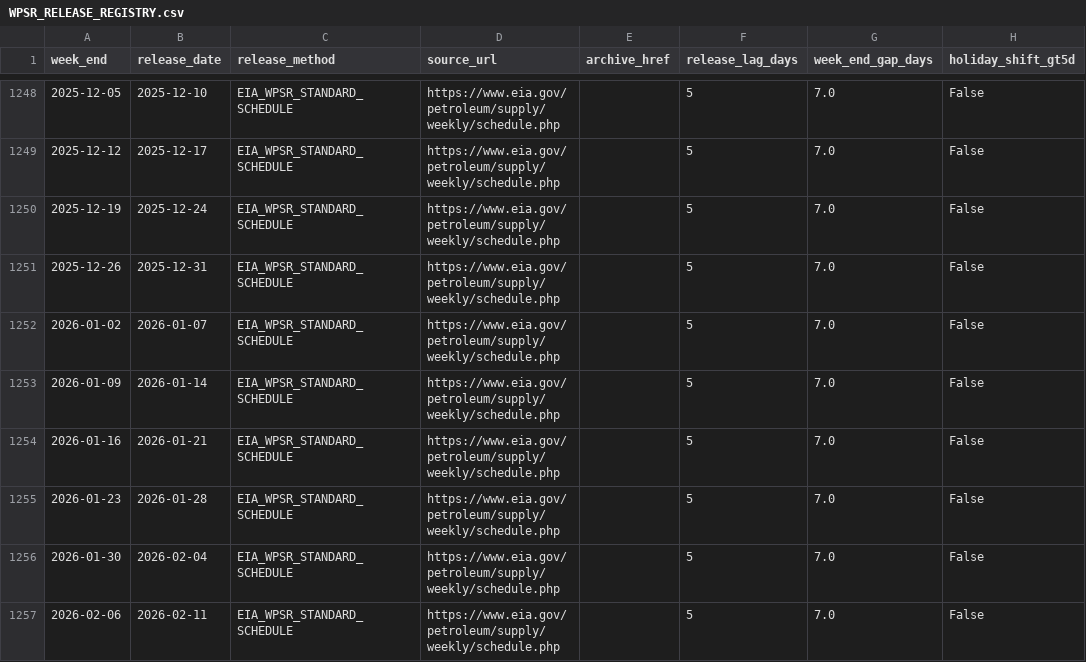
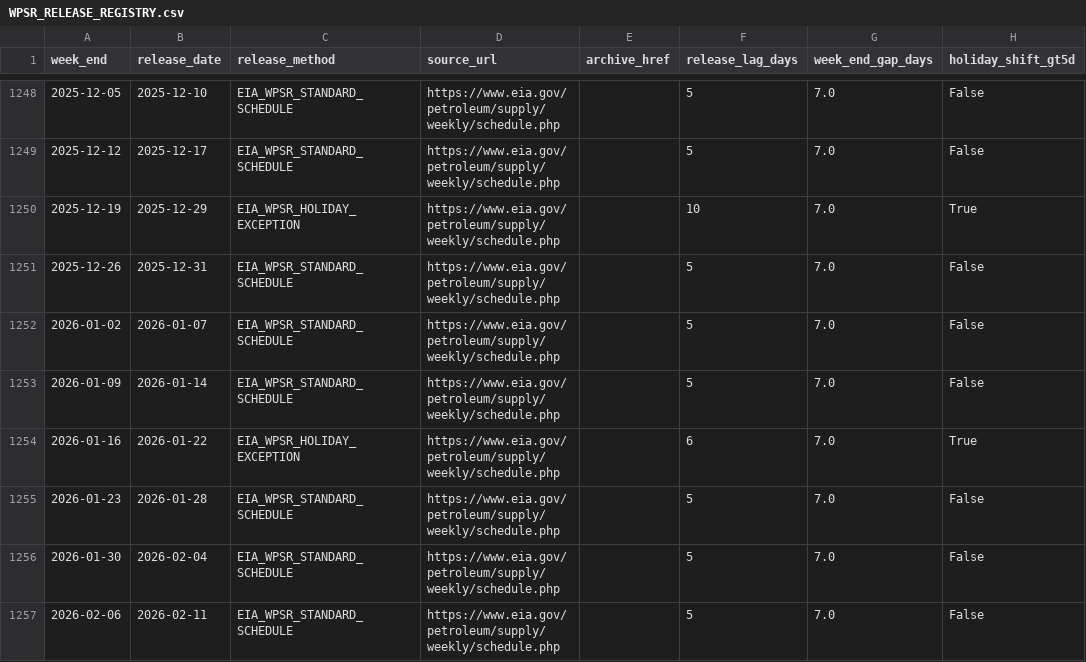
Before and after one commit to xuanyiting68-hash/gss-cb-001-macro-regime-cross-asset, a CSV file: results/energy_weekly_pit_v1/WPSR_RELEASE_REGISTRY.csv, drawn as a sheet; only a part is shown, gaps mark what is left out; the diff covers the shown part only.

```diff
--- a/results/energy_weekly_pit_v1/WPSR_RELEASE_REGISTRY.csv
+++ b/results/energy_weekly_pit_v1/WPSR_RELEASE_REGISTRY.csv
@@ -1249,3 +1249,3 @@ week_end,release_date,release_method,source_url,archive_href,release_lag_days,we
 2025-12-12,2025-12-17,EIA_WPSR_STANDARD_SCHEDULE,https://www.eia.gov/petroleum/supply/weekly/schedule.php,,5,7.0,False
-2025-12-19,2025-12-24,EIA_WPSR_STANDARD_SCHEDULE,https://www.eia.gov/petroleum/supply/weekly/schedule.php,,5,7.0,False
+2025-12-19,2025-12-29,EIA_WPSR_HOLIDAY_EXCEPTION,https://www.eia.gov/petroleum/supply/weekly/schedule.php,,10,7.0,True
 2025-12-26,2025-12-31,EIA_WPSR_STANDARD_SCHEDULE,https://www.eia.gov/petroleum/supply/weekly/schedule.php,,5,7.0,False
@@ -1253,3 +1253,3 @@ week_end,release_date,release_method,source_url,archive_href,release_lag_days,we
 2026-01-09,2026-01-14,EIA_WPSR_STANDARD_SCHEDULE,https://www.eia.gov/petroleum/supply/weekly/schedule.php,,5,7.0,False
-2026-01-16,2026-01-21,EIA_WPSR_STANDARD_SCHEDULE,https://www.eia.gov/petroleum/supply/weekly/schedule.php,,5,7.0,False
+2026-01-16,2026-01-22,EIA_WPSR_HOLIDAY_EXCEPTION,https://www.eia.gov/petroleum/supply/weekly/schedule.php,,6,7.0,True
 2026-01-23,2026-01-28,EIA_WPSR_STANDARD_SCHEDULE,https://www.eia.gov/petroleum/supply/weekly/schedule.php,,5,7.0,False
```
Also changed, not shown: 16 edited cells elsewhere in this file, results/energy_weekly_pit_v1/PHYSICAL_SOURCE_REGISTRY.csv, 4 other files.
